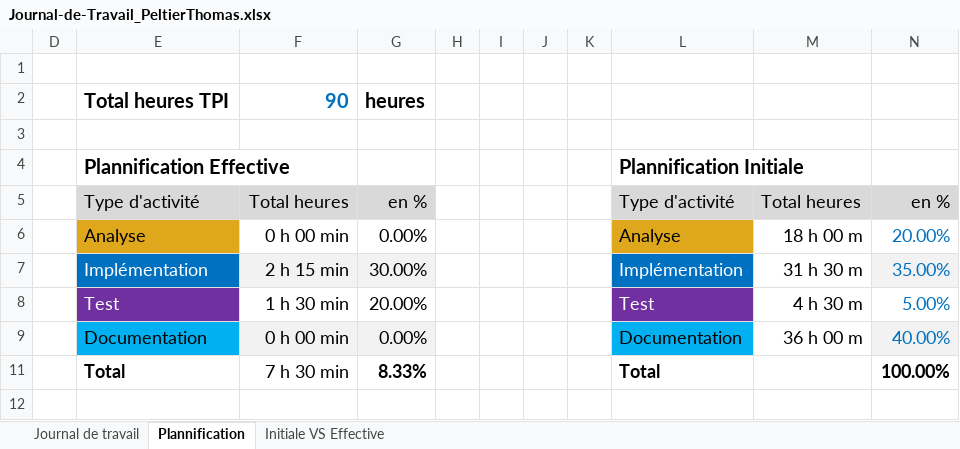
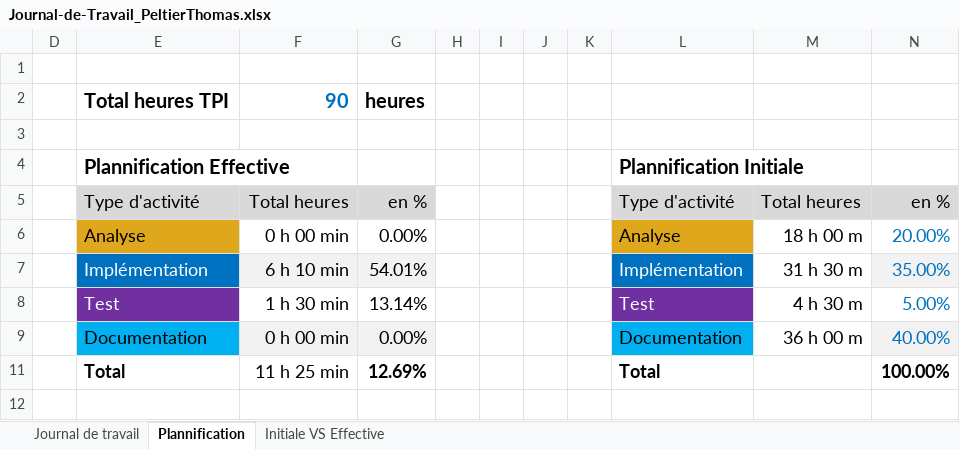
Before and after one commit to Thomas-Peltier/secured_webshop, an Excel workbook: Doc/Journal-de-Travail_PeltierThomas.xlsx, sheet Plannification, drawn as a sheet; values as stored, in another font and other column widths than the file's, no borders; charts and pictures not drawn; the diff names each change by its address in the sheet, - before the commit and + after, or states it on an @@ line.

```diff
--- a/Doc/Journal-de-Travail_PeltierThomas.xlsx (sheet Plannification)
+++ b/Doc/Journal-de-Travail_PeltierThomas.xlsx (sheet Plannification)
-F7: 2 h 15 min
+F7: 6 h 10 min
-G7: 30.00%
+G7: 54.01%
-G8: 20.00%
+G8: 13.14%
-F11: 7 h 30 min
+F11: 11 h 25 min
-G11: 8.33%
+G11: 12.69%
```
Also changed, not shown: sheet Journal de travail, hidden cells, charts or pictures.
